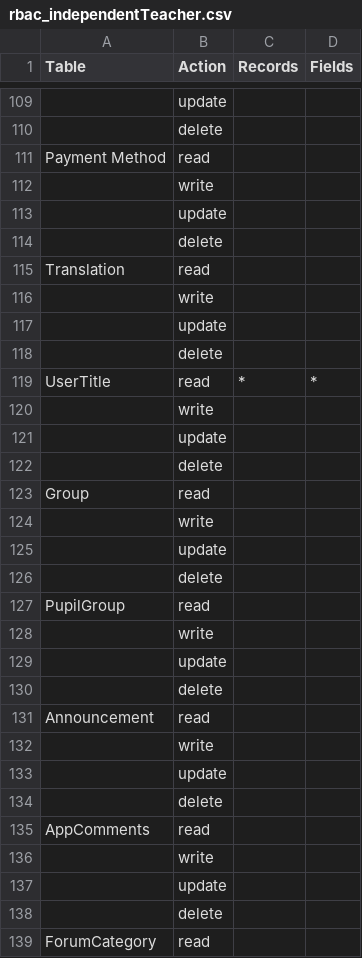
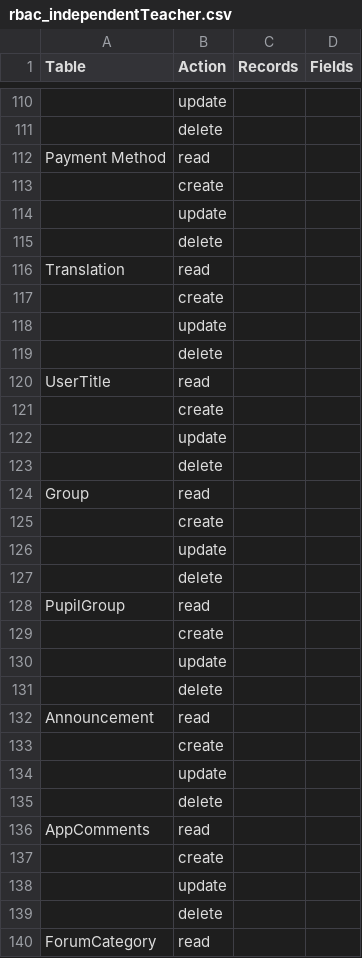
Before and after one commit to Talaween/EtqanCSVToJSON, a CSV file: rbac_independentTeacher.csv, drawn as a sheet; only a part is shown, gaps mark what is left out; addresses are those after the commit; the diff covers the shown part only; the diff names each change by its address in the sheet, - before the commit and + after, or states it on an @@ line.

```diff
--- a/rbac_independentTeacher.csv
+++ b/rbac_independentTeacher.csv
-B113 (Action): write
+B113 (Action): create
-B117 (Action): write
+B117 (Action): create
-C120 (Records): *
+C120 (Records): (empty)
-D120 (Fields): *
+D120 (Fields): (empty)
-B121 (Action): write
+B121 (Action): create
-B125 (Action): write
+B125 (Action): create
-B129 (Action): write
+B129 (Action): create
-B133 (Action): write
+B133 (Action): create
-B137 (Action): write
+B137 (Action): create
```
Also changed, not shown: 8 added rows, 7 removed rows and 35 edited cells elsewhere in this file, API_structure.csv, rbac_template.csv, 1 other file.
